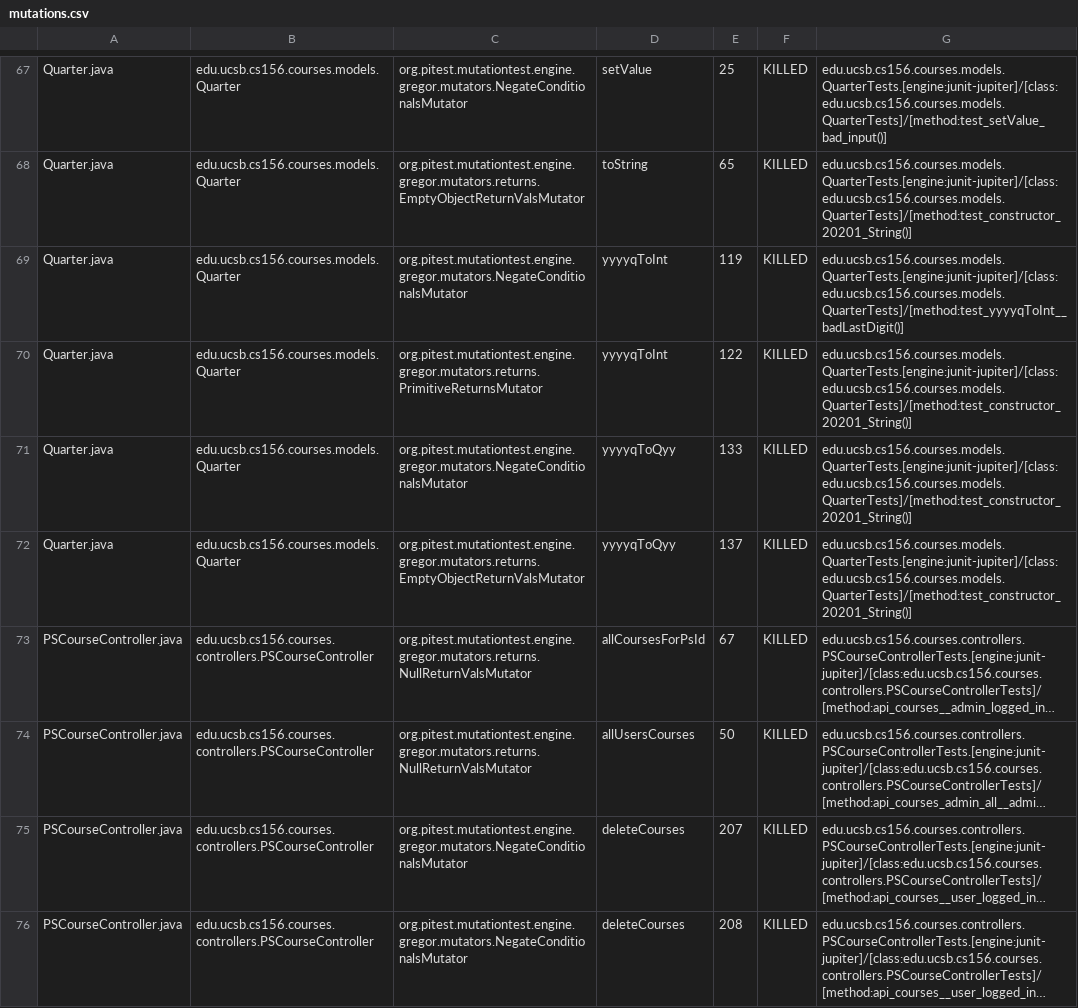
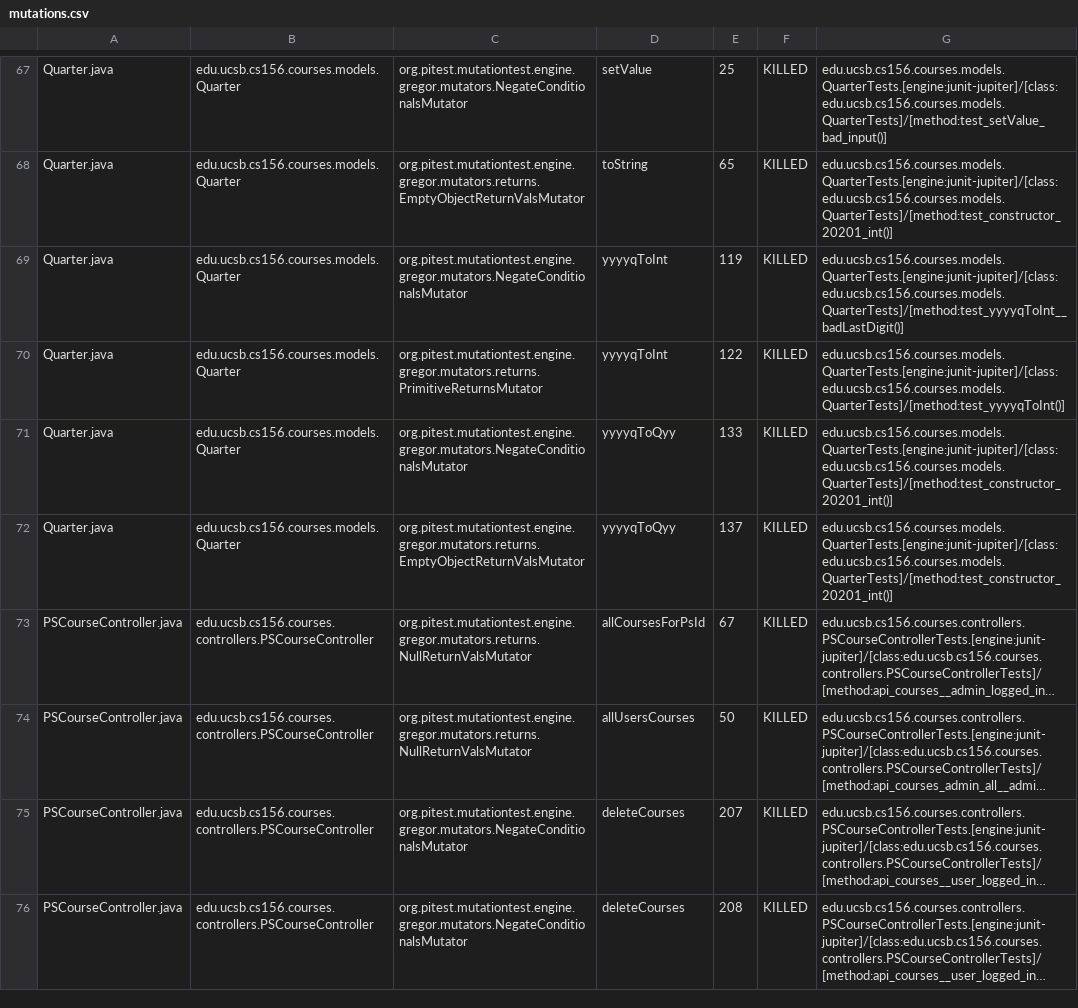
Before and after one commit to ucsb-cs156-f23/proj-courses-f23-7pm-2, a CSV file: prs/22/pitest/mutations.csv, drawn as a sheet; only a part is shown, gaps mark what is left out; long unchanged cells end in …; the diff covers the shown part only; the diff names each change by its address in the sheet, - before the commit and + after, or states it on an @@ line.

Commit message:
Deploying to gh-pages from @ ucsb-cs156-f23/proj-courses-f23-7pm-2@a0ebb3711a1567a1df0415b0d7b81ee9f9e05a13 🚀

```diff
--- a/prs/22/pitest/mutations.csv
+++ b/prs/22/pitest/mutations.csv
-G68: edu.ucsb.cs156.courses.models.QuarterTests.[engine:junit-jupiter]/[class:edu.ucsb.cs156.courses.models.QuarterTests]/[method:test_constructor_20201_String()]
+G68: edu.ucsb.cs156.courses.models.QuarterTests.[engine:junit-jupiter]/[class:edu.ucsb.cs156.courses.models.QuarterTests]/[method:test_constructor_20201_int()]
-G70: edu.ucsb.cs156.courses.models.QuarterTests.[engine:junit-jupiter]/[class:edu.ucsb.cs156.courses.models.QuarterTests]/[method:test_constructor_20201_String()]
+G70: edu.ucsb.cs156.courses.models.QuarterTests.[engine:junit-jupiter]/[class:edu.ucsb.cs156.courses.models.QuarterTests]/[method:test_yyyyqToInt()]
-G71:G72: edu.ucsb.cs156.courses.models.QuarterTests.[engine:junit-jupiter]/[class:edu.ucsb.cs156.courses.models.QuarterTests]/[method:test_constructor_20201_String()]
+G71:G72: edu.ucsb.cs156.courses.models.QuarterTests.[engine:junit-jupiter]/[class:edu.ucsb.cs156.courses.models.QuarterTests]/[method:test_constructor_20201_int()]
```
Also changed, not shown: 69 edited cells elsewhere in this file, 39 other files.
